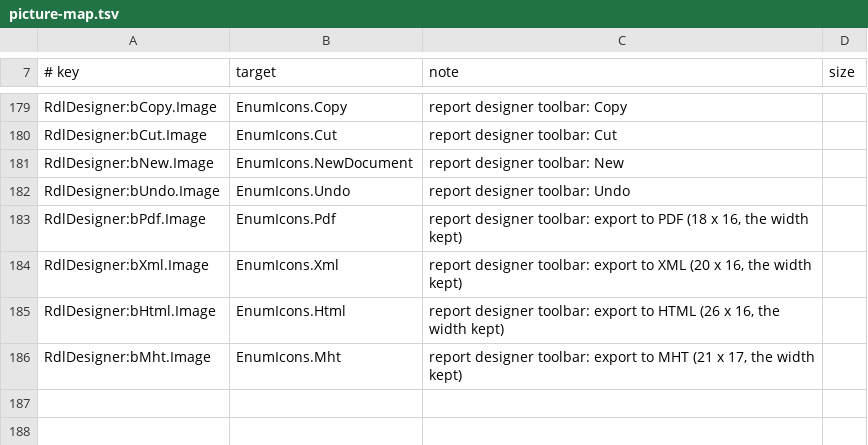
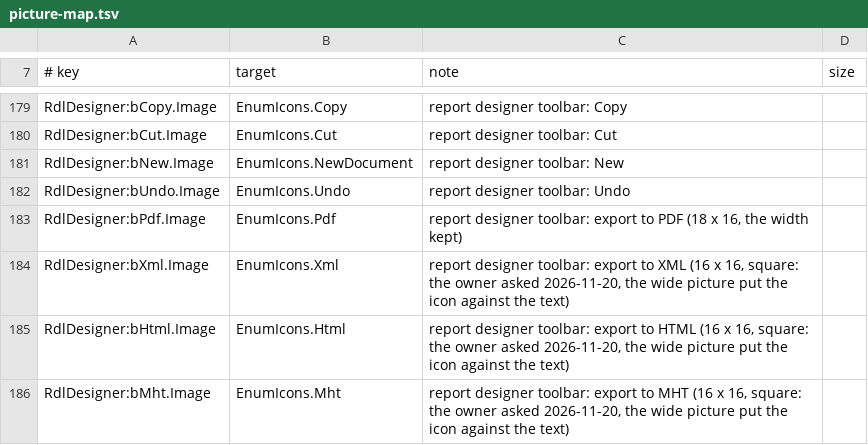
Before and after one commit to Marysville-Dental-Center/OpenPMS-Dental, a TSV file: icons/picture-map.tsv, drawn as a sheet; only a part is shown, gaps mark what is left out.

```diff
--- a/icons/picture-map.tsv
+++ b/icons/picture-map.tsv
@@ -183,4 +183,4 @@ RdlDesigner:bUndo.Image	EnumIcons.Undo	report designer toolbar: Undo
 RdlDesigner:bPdf.Image	EnumIcons.Pdf	report designer toolbar: export to PDF (18 x 16, the width kept)
-RdlDesigner:bXml.Image	EnumIcons.Xml	report designer toolbar: export to XML (20 x 16, the width kept)
-RdlDesigner:bHtml.Image	EnumIcons.Html	report designer toolbar: export to HTML (26 x 16, the width kept)
-RdlDesigner:bMht.Image	EnumIcons.Mht	report designer toolbar: export to MHT (21 x 17, the width kept)
+RdlDesigner:bXml.Image	EnumIcons.Xml	report designer toolbar: export to XML (16 x 16, square: the owner asked 2026-11-20, the wide picture put the icon against the text)
+RdlDesigner:bHtml.Image	EnumIcons.Html	report designer toolbar: export to HTML (16 x 16, square: the owner asked 2026-11-20, the wide picture put the icon against the text)
+RdlDesigner:bMht.Image	EnumIcons.Mht	report designer toolbar: export to MHT (16 x 16, square: the owner asked 2026-11-20, the wide picture put the icon against the text)
```
Also changed, not shown: icons/picture-converted.tsv, 2 other files.
